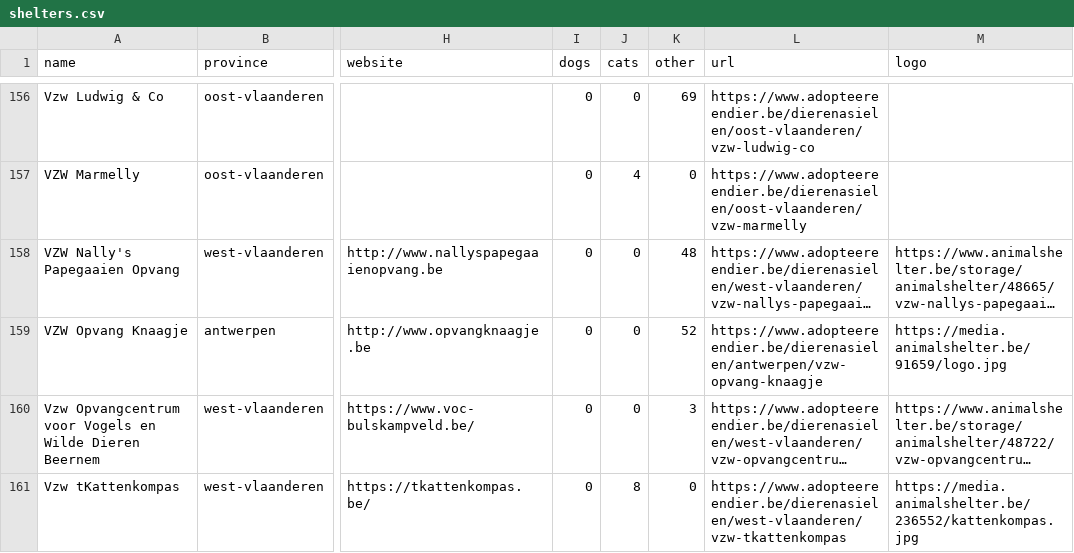
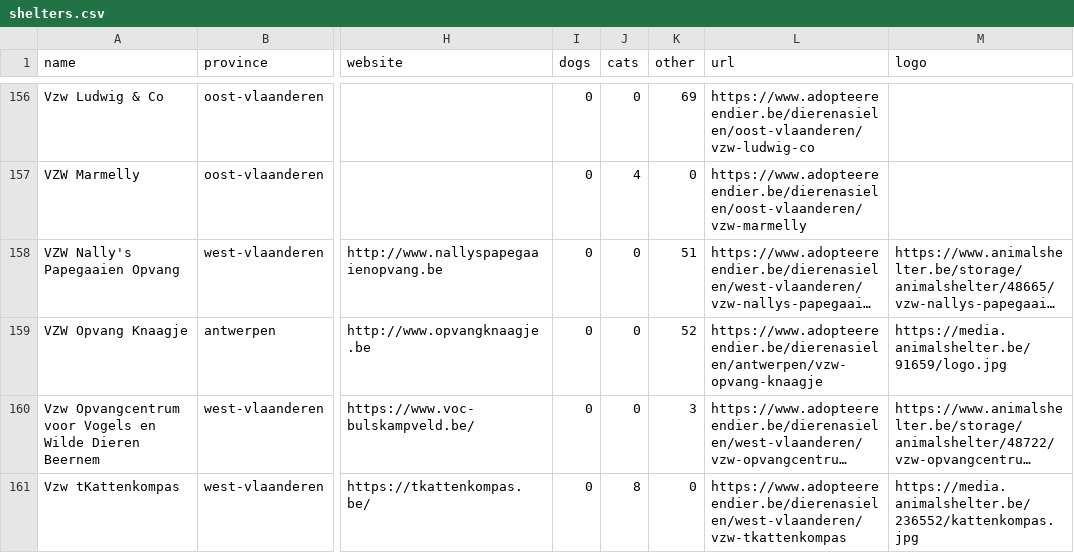
Before and after one commit to HansF/kitties, a CSV file: data/shelters.csv, drawn as a sheet; only a part is shown, gaps mark what is left out; long unchanged cells end in …; the diff covers the shown part only; the diff names each change by its address in the sheet, - before the commit and + after, or states it on an @@ line.

```diff
--- a/data/shelters.csv
+++ b/data/shelters.csv
-K158 (other): 48
+K158 (other): 51
```
Also changed, not shown: 17 edited cells elsewhere in this file, data/animals.csv, data/changes.csv, 41 other files.
